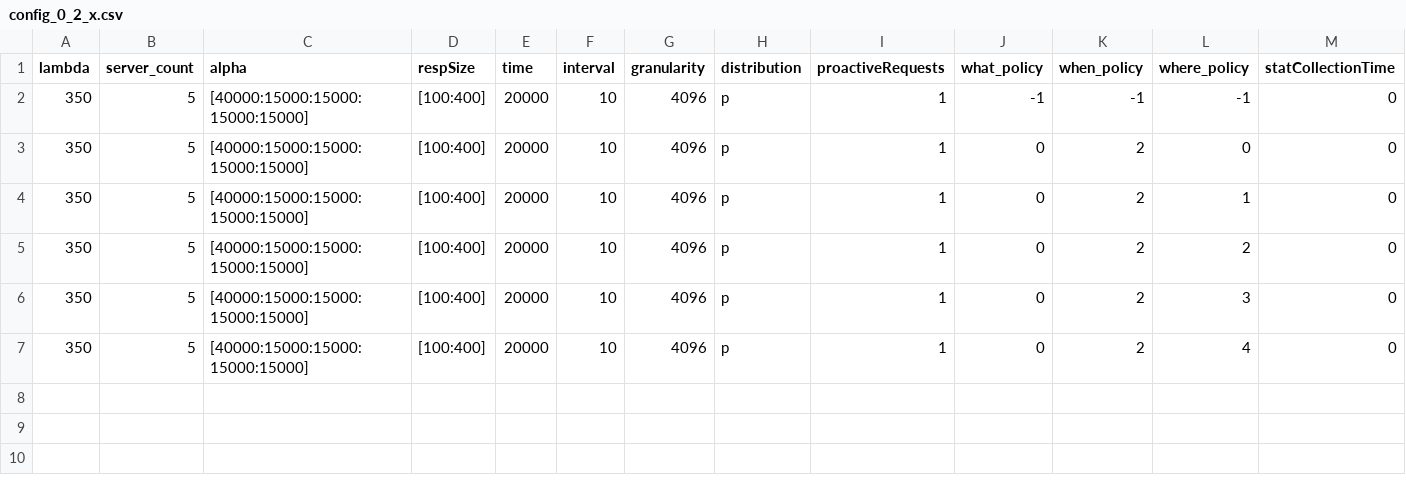
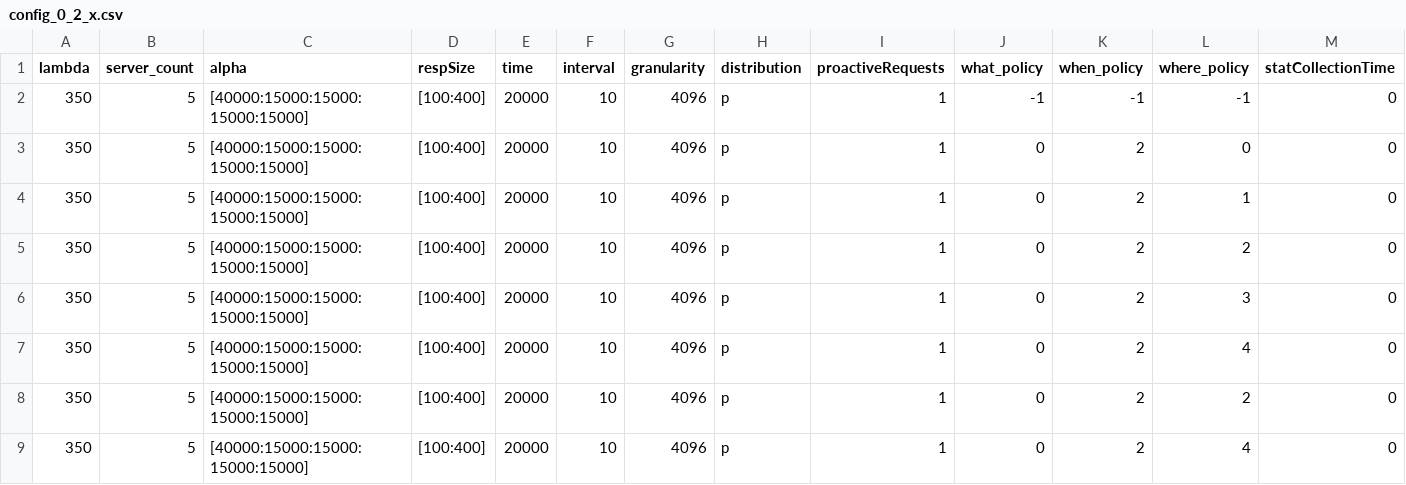
Before and after one commit to ishanpuranik14/load-balancing-simulation, a CSV file: src/config_0_2_x.csv, drawn as a sheet; only a part is shown; rows hold the shown columns only; the diff names each change by its address in the sheet, - before the commit and + after, or states it on an @@ line.

```diff
--- a/src/config_0_2_x.csv
+++ b/src/config_0_2_x.csv
+row 8: 350 | 5 | [40000:15000:15000:15000:15000] | [100:400] | 20000 | 10 | 4096 | p | 1 | 0 | 2 | 2 | 0
+row 9: 350 | 5 | [40000:15000:15000:15000:15000] | [100:400] | 20000 | 10 | 4096 | p | 1 | 0 | 2 | 4 | 0
```
Also changed, not shown: src/config_0_0_x.csv, src/config_0_1_x.csv, 9 other files.
